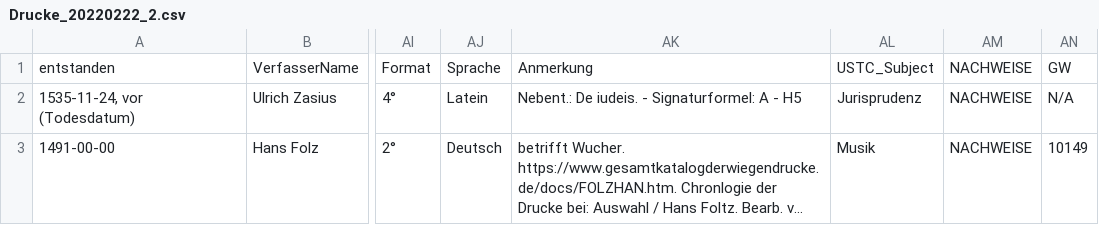
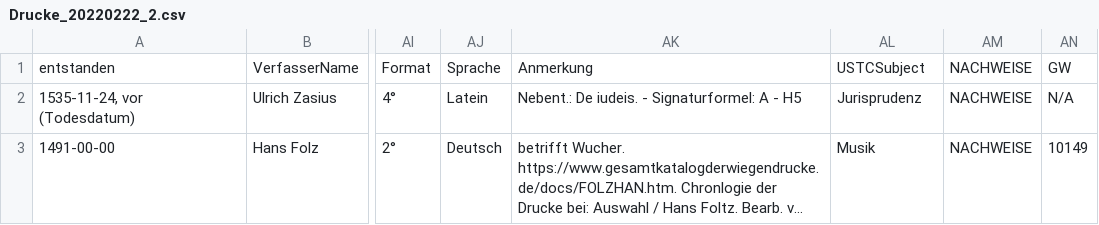
Before and after one commit to hallsteinsimone/ajd, a CSV file: Drucke_20220222_2.csv, drawn as a sheet; only a part is shown, gaps mark what is left out; long unchanged cells end in …; the diff names each change by its address in the sheet, - before the commit and + after, or states it on an @@ line.

Commit message:
Update Drucke_20220222_2.csv

```diff
--- a/Drucke_20220222_2.csv
+++ b/Drucke_20220222_2.csv
-AL1: USTC_Subject
+AL1: USTCSubject
```
